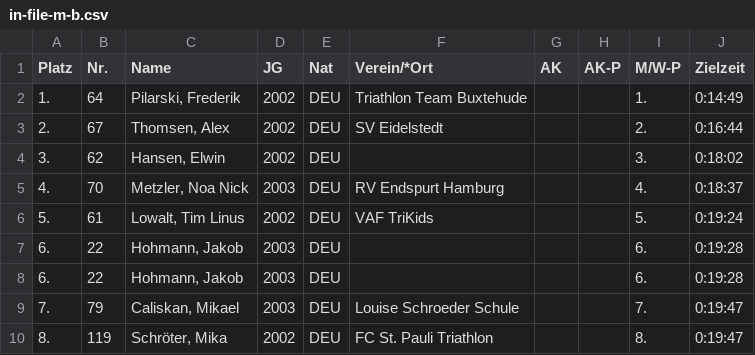
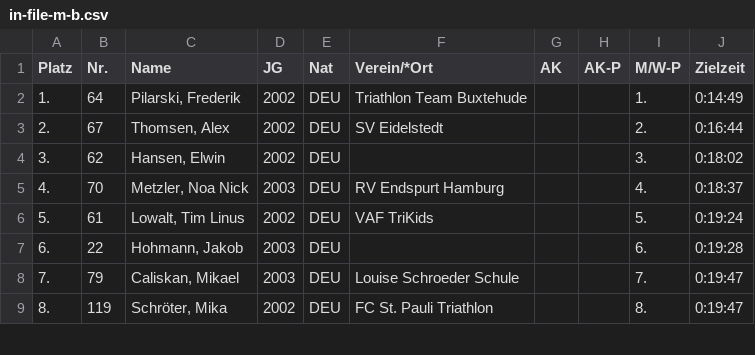
Before and after one commit to sistar/notes, a CSV file: clojure/midje-demo/in-file-m-b.csv, drawn as a sheet; only a part is shown; the diff names each change by its address in the sheet, - before the commit and + after, or states it on an @@ line.

Commit message:
hohmann, Jakob war doppelt

```diff
--- a/clojure/midje-demo/in-file-m-b.csv
+++ b/clojure/midje-demo/in-file-m-b.csv
-row 8: 6. | 22 | Hohmann, Jakob | 2003 | DEU |  |  |  | 6. | 0:19:28
```
